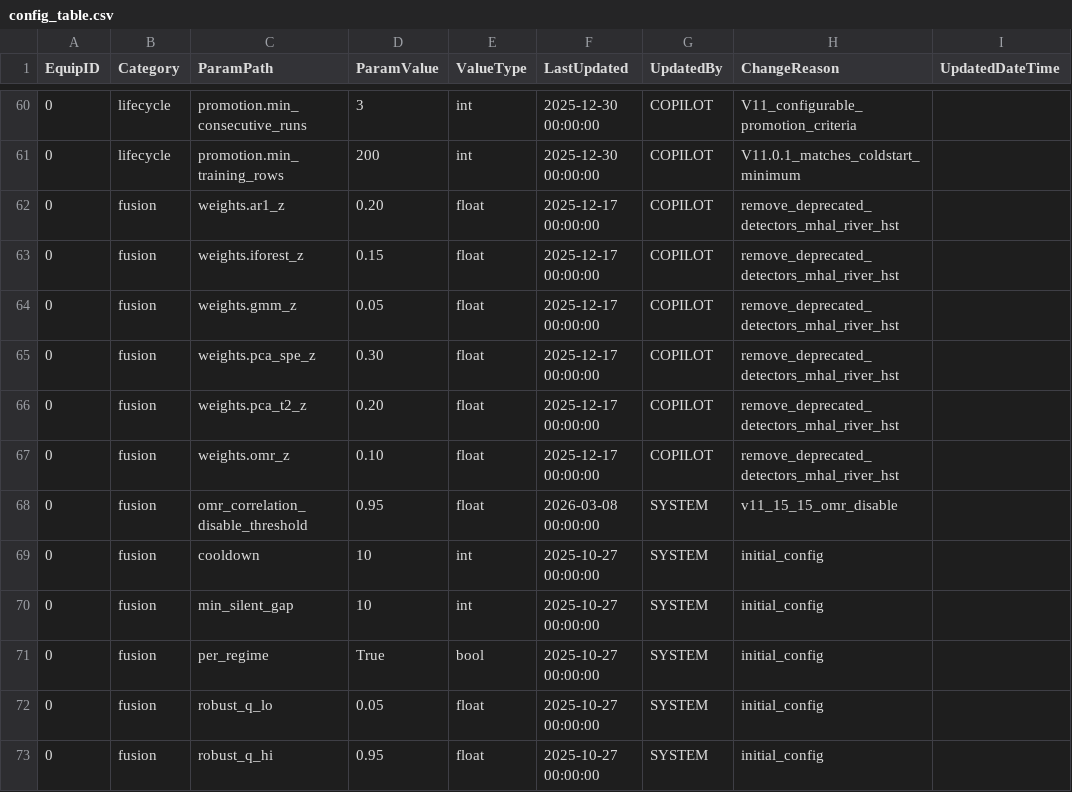
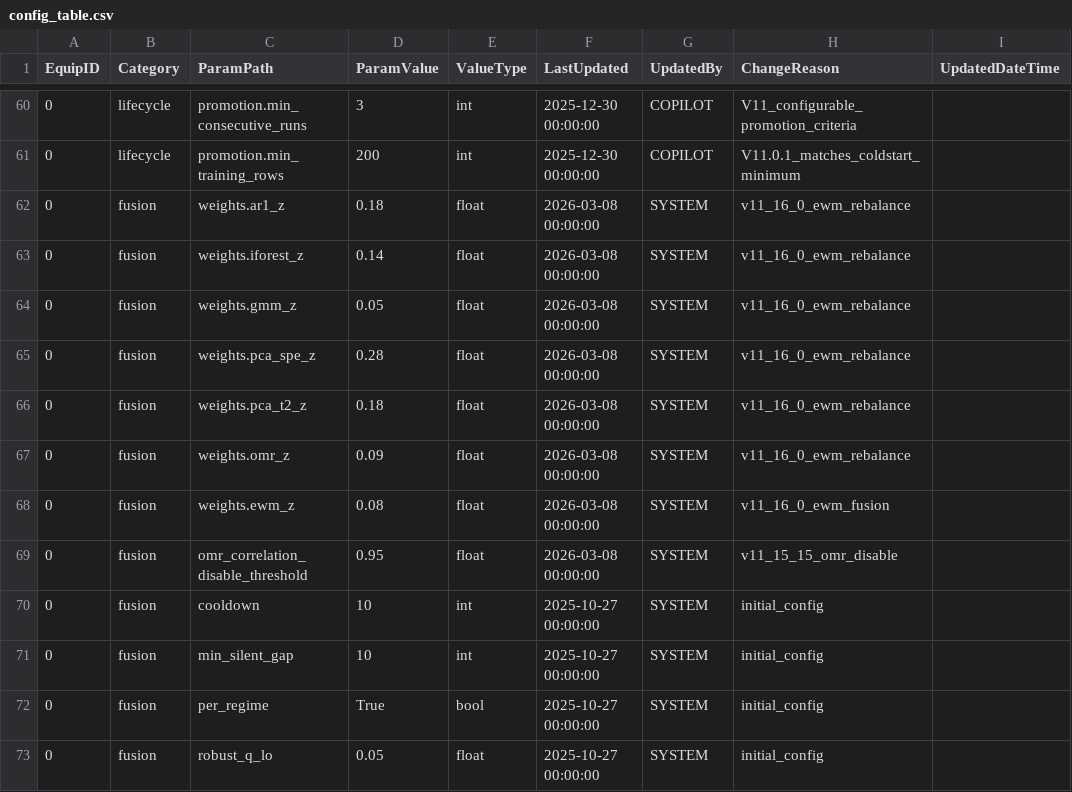
Before and after one commit to bhadkamkar9snehil/ACM, a CSV file: configs/config_table.csv, drawn as a sheet; only a part is shown, gaps mark what is left out; the shorter side is filled out with more unchanged rows; the diff covers the shown part only.

```diff
--- a/configs/config_table.csv
+++ b/configs/config_table.csv
@@ -61,8 +61,9 @@ EquipID,Category,ParamPath,ParamValue,ValueType,LastUpdated,UpdatedBy,ChangeReas
 0,lifecycle,promotion.min_training_rows,200,int,2025-12-30 00:00:00,COPILOT,V11.0.1_matches_coldstart_minimum,
-0,fusion,weights.ar1_z,0.20,float,2025-12-17 00:00:00,COPILOT,remove_deprecated_detectors_mhal_river_hst,
-0,fusion,weights.iforest_z,0.15,float,2025-12-17 00:00:00,COPILOT,remove_deprecated_detectors_mhal_river_hst,
-0,fusion,weights.gmm_z,0.05,float,2025-12-17 00:00:00,COPILOT,remove_deprecated_detectors_mhal_river_hst,
-0,fusion,weights.pca_spe_z,0.30,float,2025-12-17 00:00:00,COPILOT,remove_deprecated_detectors_mhal_river_hst,
-0,fusion,weights.pca_t2_z,0.20,float,2025-12-17 00:00:00,COPILOT,remove_deprecated_detectors_mhal_river_hst,
-0,fusion,weights.omr_z,0.10,float,2025-12-17 00:00:00,COPILOT,remove_deprecated_detectors_mhal_river_hst,
+0,fusion,weights.ar1_z,0.18,float,2026-03-08 00:00:00,SYSTEM,v11_16_0_ewm_rebalance,
+0,fusion,weights.iforest_z,0.14,float,2026-03-08 00:00:00,SYSTEM,v11_16_0_ewm_rebalance,
+0,fusion,weights.gmm_z,0.05,float,2026-03-08 00:00:00,SYSTEM,v11_16_0_ewm_rebalance,
+0,fusion,weights.pca_spe_z,0.28,float,2026-03-08 00:00:00,SYSTEM,v11_16_0_ewm_rebalance,
+0,fusion,weights.pca_t2_z,0.18,float,2026-03-08 00:00:00,SYSTEM,v11_16_0_ewm_rebalance,
+0,fusion,weights.omr_z,0.09,float,2026-03-08 00:00:00,SYSTEM,v11_16_0_ewm_rebalance,
+0,fusion,weights.ewm_z,0.08,float,2026-03-08 00:00:00,SYSTEM,v11_16_0_ewm_fusion,
 0,fusion,omr_correlation_disable_threshold,0.95,float,2026-03-08 00:00:00,SYSTEM,v11_15_15_omr_disable,
```
Also changed, not shown: 17 added rows and 4 removed rows elsewhere in this file, 37 other files.
